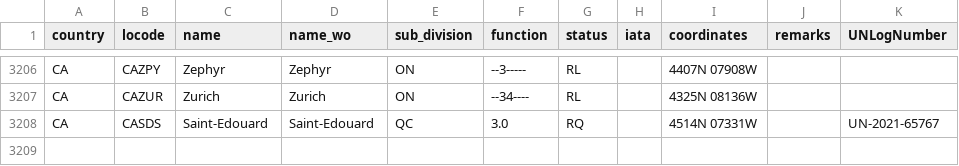
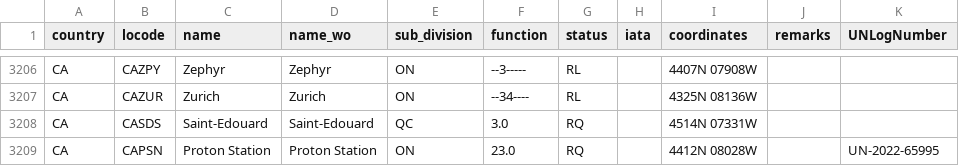
Before and after one commit to cmsdroff/unlocode, a CSV file: locodes/CA.csv, drawn as a sheet; only a part is shown, gaps mark what is left out.

Commit message:
update

```diff
--- a/locodes/CA.csv
+++ b/locodes/CA.csv
@@ -3207,2 +3207,3 @@ CA,CAZPY,Zephyr,Zephyr,ON,--3-----,RL,,4407N 07908W,,
 CA,CAZUR,Zurich,Zurich,ON,--34----,RL,,4325N 08136W,,
-CA,CASDS,Saint-Edouard,Saint-Edouard,QC,3.0,RQ,,4514N 07331W,,UN-2021-65767
+CA,CASDS,Saint-Edouard,Saint-Edouard,QC,3.0,RQ,,4514N 07331W,,
+CA,CAPSN,Proton Station,Proton Station,ON,23.0,RQ,,4412N 08028W,,UN-2022-65995
```
